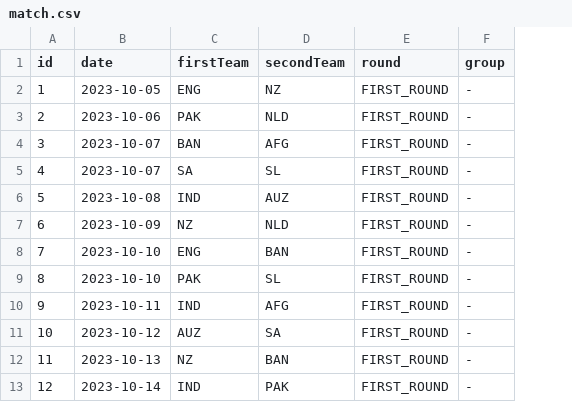
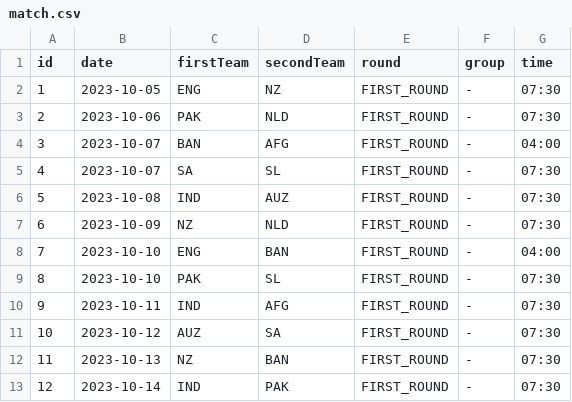
Before and after one commit to varun6528/besteleven, a CSV file: src/main/resources/match.csv, drawn as a sheet; only a part is shown; the diff names each change by its address in the sheet, - before the commit and + after, or states it on an @@ line.

Commit message:
Changes to read time of the match and limit selection

```diff
--- a/src/main/resources/match.csv
+++ b/src/main/resources/match.csv
+column G (time), rows 2-13: 07:30 | 07:30 | 04:00 | 07:30 | 07:30 | 07:30 | 04:00 | 07:30 | 07:30 | 07:30 | 07:30 | 07:30
```
Also changed, not shown: 10 other files.
